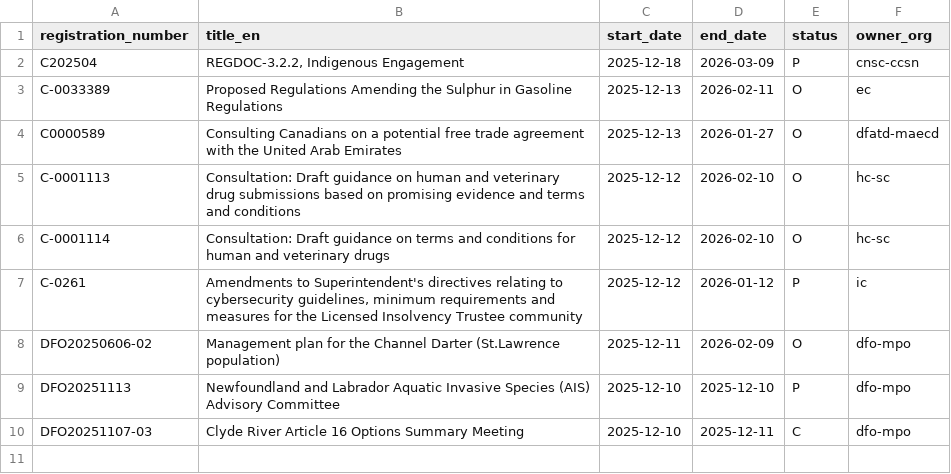
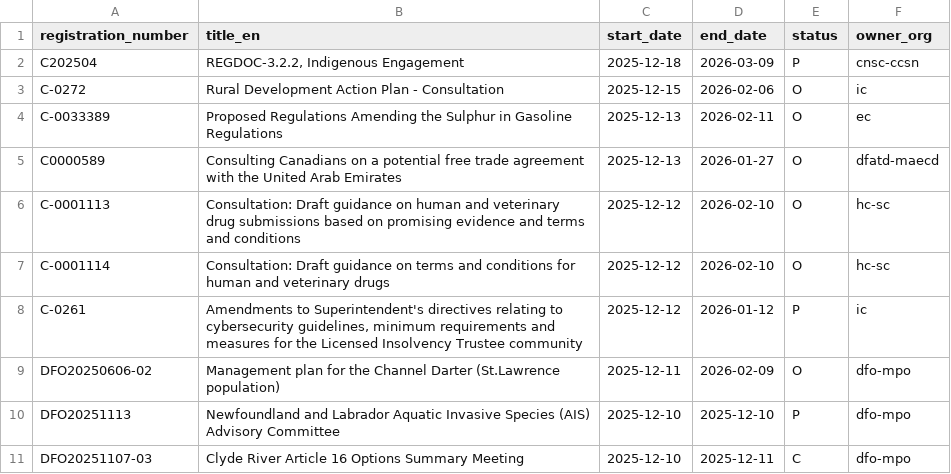
Before and after one commit to PatLittle/Consultations-Tracker, a CSV file: p5m5_start.csv, drawn as a sheet.

```diff
--- a/p5m5_start.csv
+++ b/p5m5_start.csv
@@ -2,2 +2,3 @@ registration_number,title_en,start_date,end_date,status,owner_org
 C202504,"REGDOC-3.2.2, Indigenous Engagement",2025-12-18,2026-03-09,P,cnsc-ccsn
+C-0272,Rural Development Action Plan - Consultation,2025-12-15,2026-02-06,O,ic
 C-0033389,Proposed Regulations Amending the Sulphur in Gasoline Regulations,2025-12-13,2026-02-11,O,ec
```
Also changed, not shown: 3 other files.
